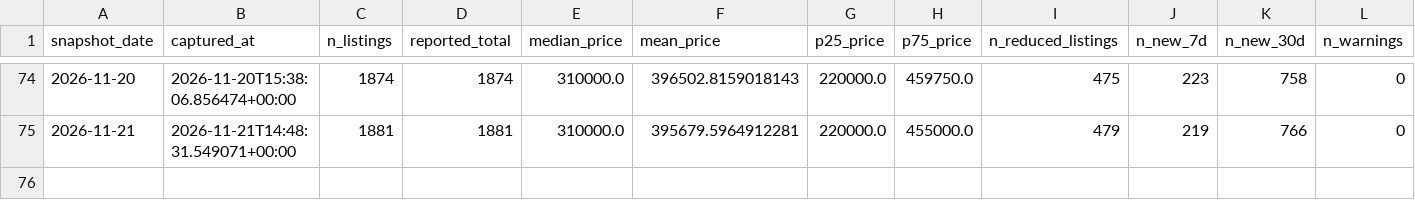
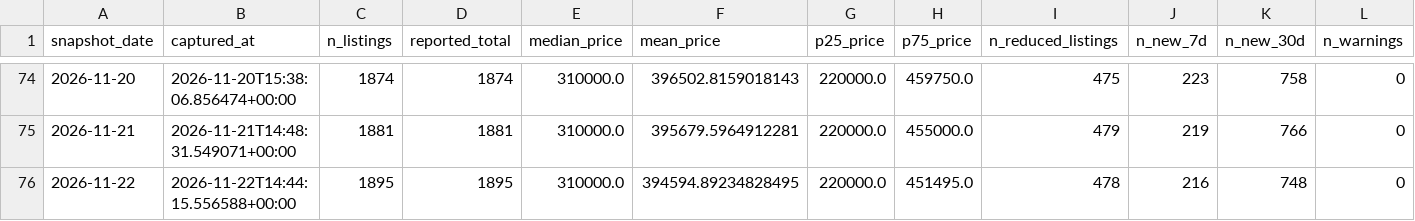
Before and after one commit to LStanbrook/rightmove-house-prices, a CSV file: data/processed/snapshot_index.csv, drawn as a sheet; only a part is shown, gaps mark what is left out; the diff names each change by its address in the sheet, - before the commit and + after, or states it on an @@ line.

```diff
--- a/data/processed/snapshot_index.csv
+++ b/data/processed/snapshot_index.csv
+row 76: 2026-11-22 | 2026-11-22T14:44:15.556588+00:00 | 1895 | 1895 | 310000.0 | 394594.89234828495 | 220000.0 | 451495.0 | 478 | 216 | 748 | 0
```
Also changed, not shown: data/processed/loft_history.csv, data/processed/market_timeseries.csv, 6 other files.
